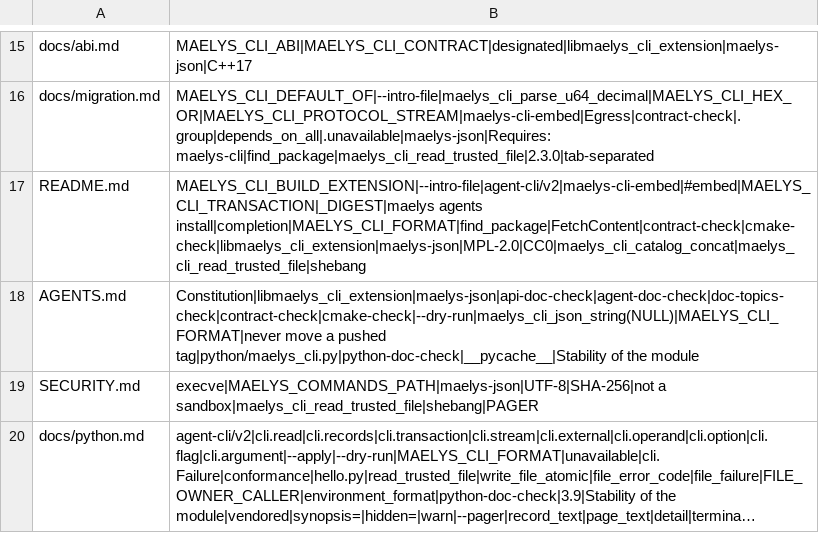
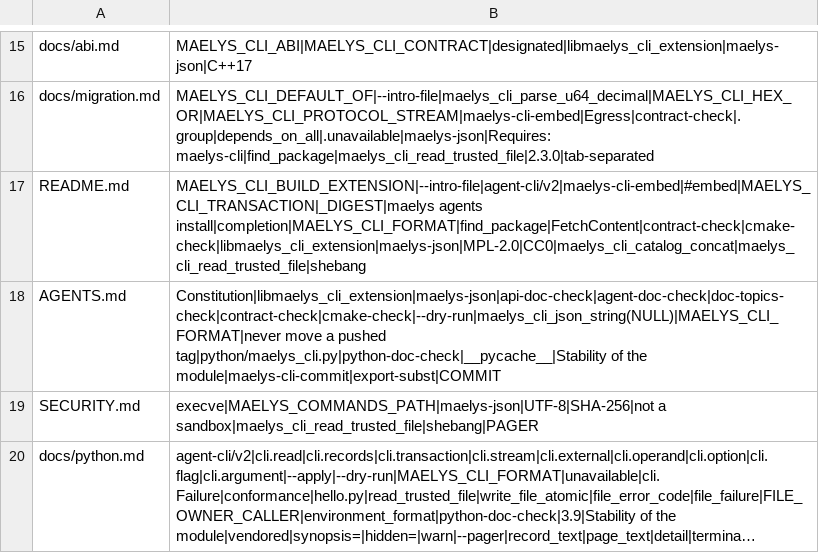
Before and after one commit to maelys-dev/maelys-cli, a TSV file: docs/topics.tsv, drawn as a sheet; only a part is shown, gaps mark what is left out; long unchanged cells end in ….

Commit message:
agents install: stamp the commit next to the version in the four generated texts
Requested from maelys-egress (issue-equivalent cross-session message): a
consumer's own pin of maelys-cli is a tag and a commit, two lines, because
a tag alone does not identify content. The AGENTS.md/CLAUDE.md block,
docs/maelys-cli-guide.md and .claude/skills/maelys-cli-command/SKILL.md
carried only the version; now 'maelys-cli 0.5.20 (bd7f689)'.

tools/maelys-cli-commit answers git rev-parse in a checkout, or the export-
subst expansion of the new COMMIT file (.gitattributes) in a source archive
that has none, such as the GitHub tag tarball Homebrew's --build-from-source
builds from; 'unknown' when neither is available, never a failed build.
Makefile and CMakeLists.txt wire it into the existing embed step; a stamp
file (build/*/generated/commit.txt) makes a commit change alone, with no
template or VERSION change, still trigger regeneration.

tests/test_commit.sh exercises the tool directly (a git checkout, an
export-subst-expanded archive, the unexpanded placeholder, no file at all);
tests/test_cli.sh checks the installed texts for the commit form. A
decision note in AGENTS.md: no date, since a date moves on every
regeneration and proves nothing.

```diff
--- a/docs/topics.tsv
+++ b/docs/topics.tsv
@@ -17,3 +17,3 @@ docs/migration.md	MAELYS_CLI_DEFAULT_OF|--intro-file|maelys_cli_parse_u64_decima
 README.md	MAELYS_CLI_BUILD_EXTENSION|--intro-file|agent-cli/v2|maelys-cli-embed|#embed|MAELYS_CLI_TRANSACTION|_DIGEST|maelys agents install|completion|MAELYS_CLI_FORMAT|find_package|FetchContent|contract-check|cmake-check|libmaelys_cli_extension|maelys-json|MPL-2.0|CC0|maelys_cli_catalog_concat|maelys_cli_read_trusted_file|shebang
-AGENTS.md	Constitution|libmaelys_cli_extension|maelys-json|api-doc-check|agent-doc-check|doc-topics-check|contract-check|cmake-check|--dry-run|maelys_cli_json_string(NULL)|MAELYS_CLI_FORMAT|never move a pushed tag|python/maelys_cli.py|python-doc-check|__pycache__|Stability of the module
+AGENTS.md	Constitution|libmaelys_cli_extension|maelys-json|api-doc-check|agent-doc-check|doc-topics-check|contract-check|cmake-check|--dry-run|maelys_cli_json_string(NULL)|MAELYS_CLI_FORMAT|never move a pushed tag|python/maelys_cli.py|python-doc-check|__pycache__|Stability of the module|maelys-cli-commit|export-subst|COMMIT
 SECURITY.md	execve|MAELYS_COMMANDS_PATH|maelys-json|UTF-8|SHA-256|not a sandbox|maelys_cli_read_trusted_file|shebang|PAGER
```
Also changed, not shown: 12 other files.
